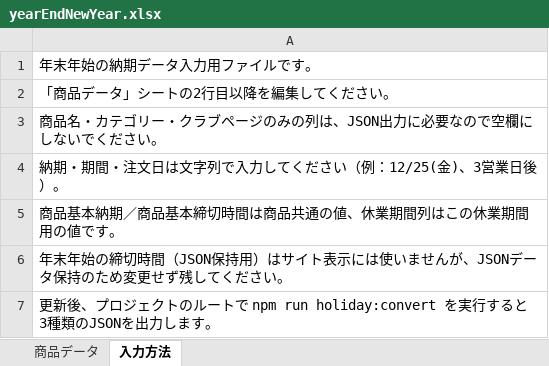
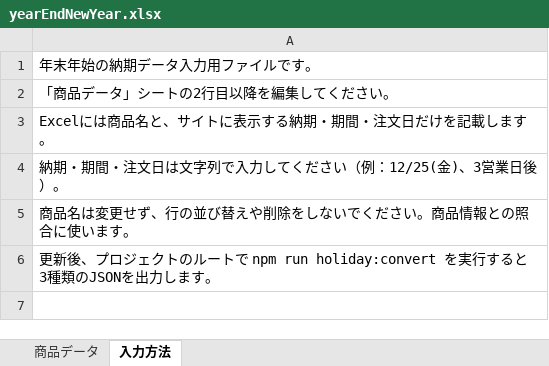
Before and after one commit to Nagayama-Shinnosuke/aaa, an Excel workbook: excel/yearEndNewYear.xlsx, sheet 入力方法, drawn as a sheet; values as stored, in another font and other column widths than the file's, no borders; the diff names each change by its address in the sheet, - before the commit and + after, or states it on an @@ line.

```diff
--- a/excel/yearEndNewYear.xlsx (sheet 入力方法)
+++ b/excel/yearEndNewYear.xlsx (sheet 入力方法)
-A3: 商品名・カテゴリー・クラブページのみの列は、JSON出力に必要なので空欄にしないでください。
+A3: Excelには商品名と、サイトに表示する納期・期間・注文日だけを記載します。
-A5: 商品基本納期／商品基本締切時間は商品共通の値、休業期間列はこの休業期間用の値です。
+A5: 商品名は変更せず、行の並び替えや削除をしないでください。商品情報との照合に使います。
-row 6: 年末年始の締切時間（JSON保持用）はサイト表示には使いませんが、JSONデータ保持のため変更せず残してください。
```
Also changed, not shown: sheet 商品データ, excel/goldenWeek.xlsx, excel/obon.xlsx, 6 other files.
